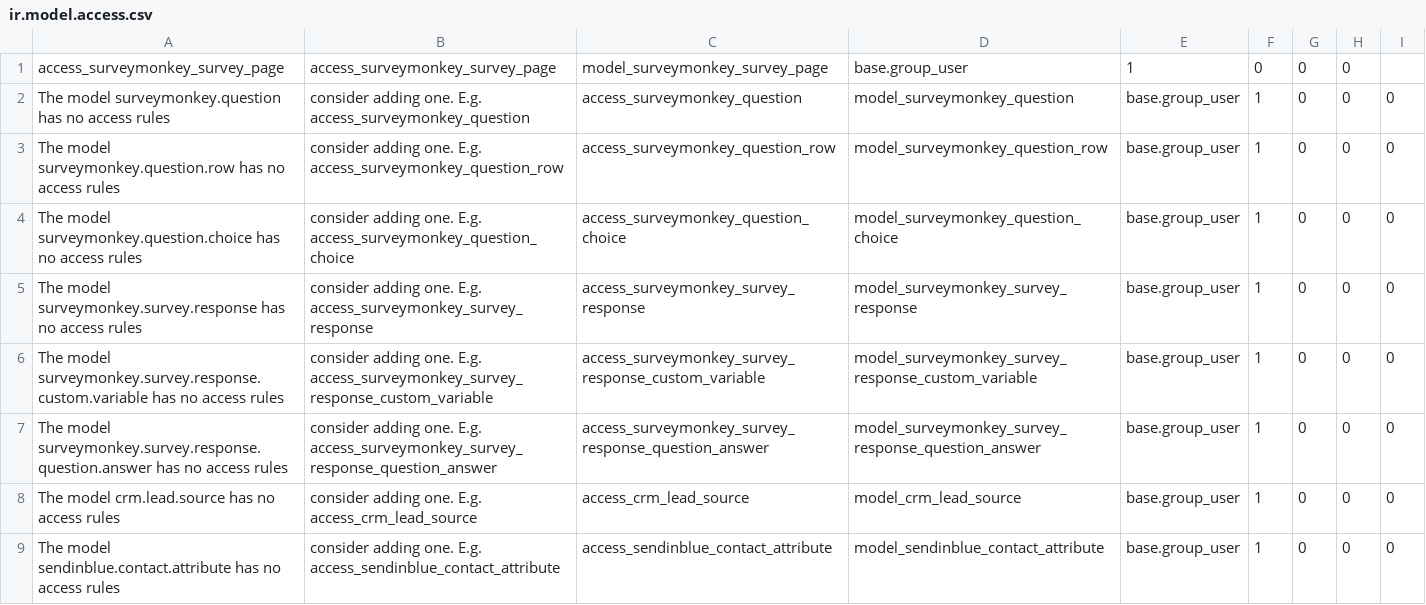
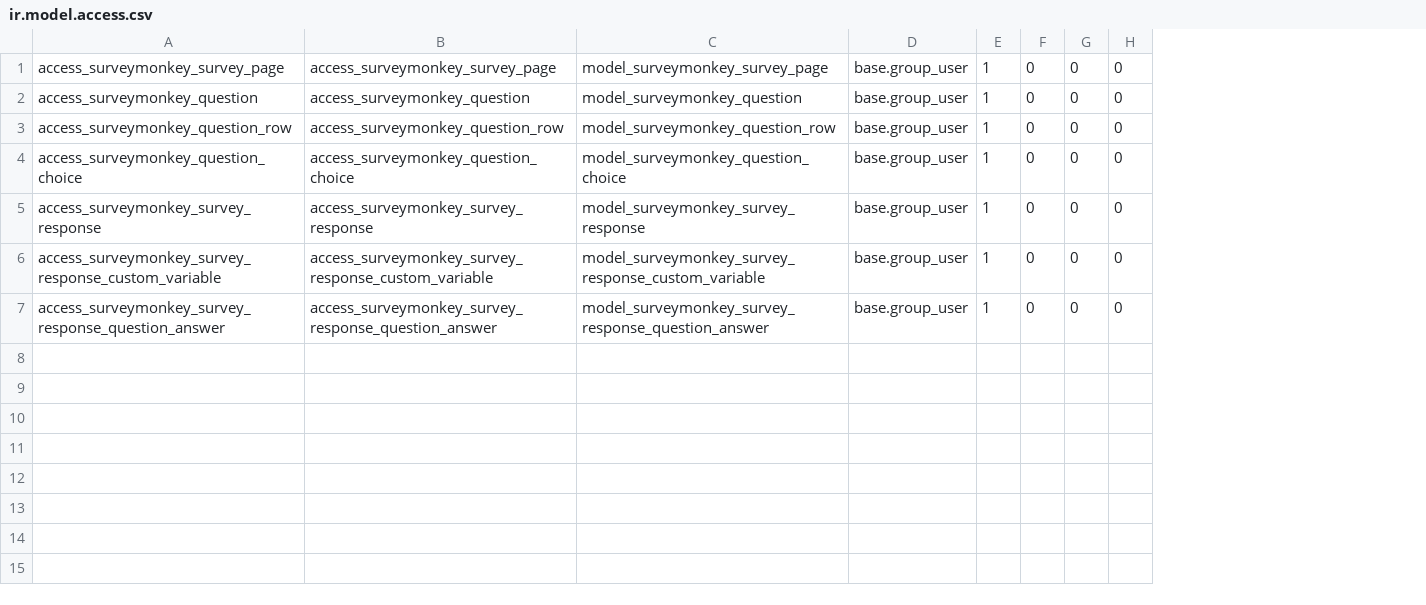
Before and after one commit to OdooNodrizaTech/oniad, a CSV file: oniad_surveymonkey/security/ir.model.access.csv, drawn as a sheet; removed rows and columns are numbered as before the commit, all else as after; the diff names each change by its address in the sheet, - before the commit and + after, or states it on an @@ line.

```diff
--- a/oniad_surveymonkey/security/ir.model.access.csv
+++ b/oniad_surveymonkey/security/ir.model.access.csv
-column A, rows 2-7: The model surveymonkey.question has no access rules | The model surveymonkey.question.row has no access rules | The model surveymonkey.question.choice has no access rules | The model surveymonkey.survey.response has no access rules | The model surveymonkey.survey.response.custom.variable has no access rules | The model surveymonkey.survey.response.question.answer has no access rules
-column B, rows 2-7: consider adding one. E.g. access_surveymonkey_question | consider adding one. E.g. access_surveymonkey_question_row | consider adding one. E.g. access_surveymonkey_question_choice | consider adding one. E.g. access_surveymonkey_survey_response | consider adding one. E.g. access_surveymonkey_survey_response_custom_variable | consider adding one. E.g. access_surveymonkey_survey_response_question_answer
+column B, rows 2-7: access_surveymonkey_question | access_surveymonkey_question_row | access_surveymonkey_question_choice | access_surveymonkey_survey_response | access_surveymonkey_survey_response_custom_variable | access_surveymonkey_survey_response_question_answer
-row 1: access_surveymonkey_survey_page | access_surveymonkey_survey_page | model_surveymonkey_survey_page | base.group_user | 1 | 0 | 0 | 0
+row 1: access_surveymonkey_survey_page | access_surveymonkey_survey_page | model_surveymonkey_survey_page | base.group_user | 1 | 0 | 0 | 0
-row 8: The model crm.lead.source has no access rules | consider adding one. E.g. access_crm_lead_source | access_crm_lead_source | model_crm_lead_source | base.group_user | 1 | 0 | 0 | 0
-row 9: The model sendinblue.contact.attribute has no access rules | consider adding one. E.g. access_sendinblue_contact_attribute | access_sendinblue_contact_attribute | model_sendinblue_contact_attribute | base.group_user | 1 | 0 | 0 | 0
```
Also changed, not shown: oniad_sendinblue/security/ir.model.access.csv, 2 other files.
